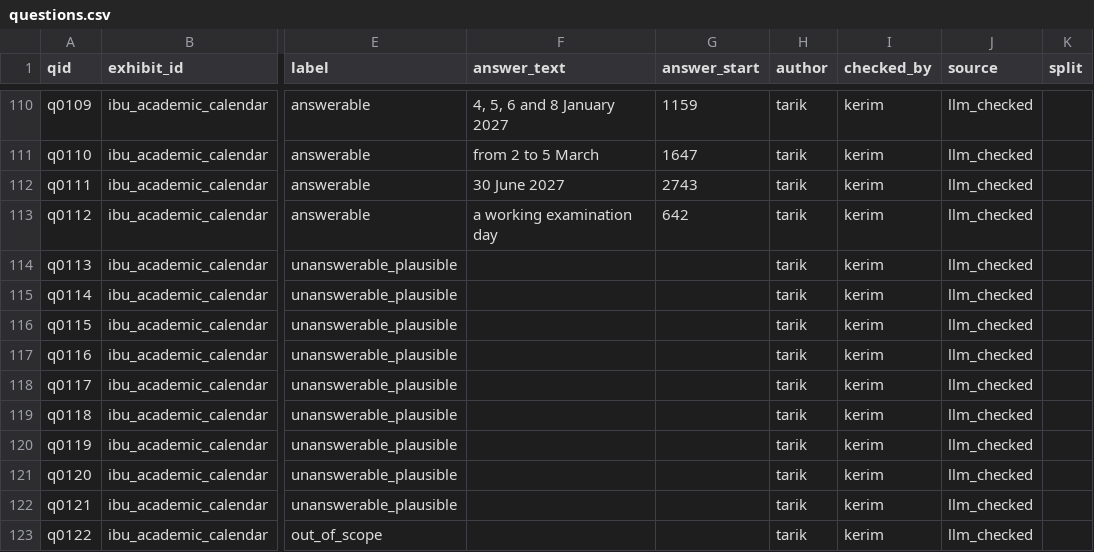
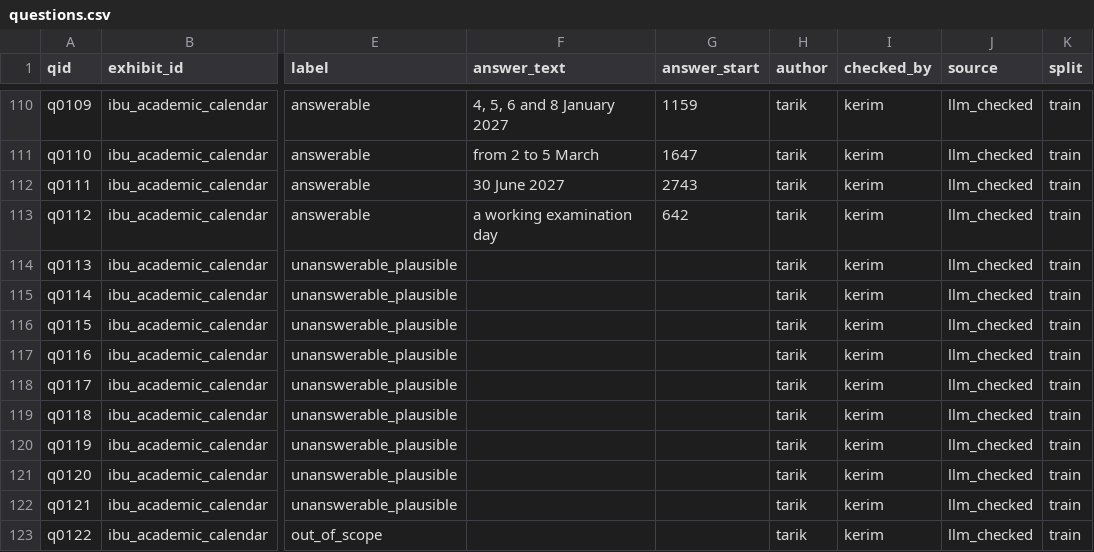
Before and after one commit to MirzaCakal-student/talking-exhibits, a CSV file: data/questions/questions.csv, drawn as a sheet; only a part is shown, gaps mark what is left out; the diff covers the shown part only; the diff names each change by its address in the sheet, - before the commit and + after, or states it on an @@ line.

Commit message:
Assign exhibit-level split (seed 3004, 3 train / 1 val / 4 test)

```diff
--- a/data/questions/questions.csv
+++ b/data/questions/questions.csv
-K110:K123 (split): (empty)
+K110:K123 (split): train
```
Also changed, not shown: 186 edited cells elsewhere in this file.
